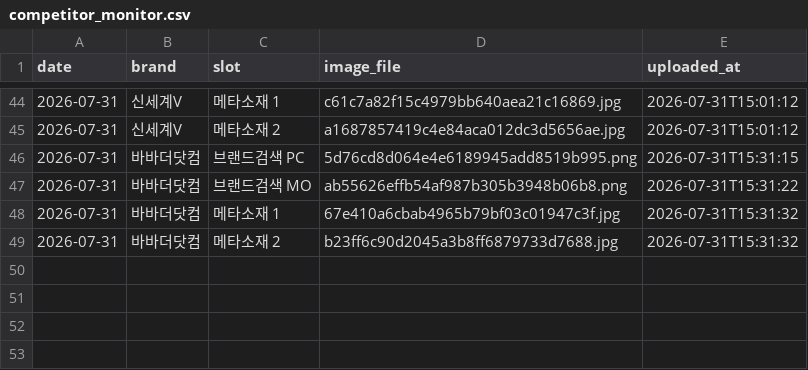
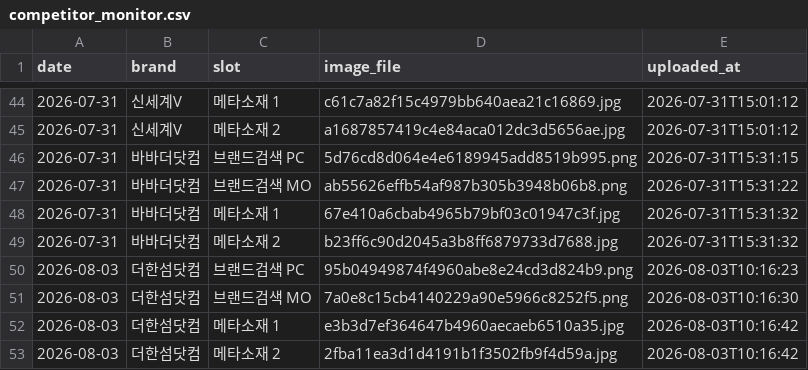
Before and after one commit to performanceteam12-sketch/babathe-trend-dashboard, a CSV file: data/competitor_monitor/competitor_monitor.csv, drawn as a sheet; only a part is shown, gaps mark what is left out.

Commit message:
더한섬닷컴 새로고침 - 최신 메타 소재 반영: 2026-08-03

```diff
--- a/data/competitor_monitor/competitor_monitor.csv
+++ b/data/competitor_monitor/competitor_monitor.csv
@@ -49 +49,5 @@
 2026-07-31,바바더닷컴,메타소재 2,b23ff6c90d2045a3b8ff6879733d7688.jpg,2026-07-31T15:31:32
+2026-08-03,더한섬닷컴,브랜드검색 PC,95b04949874f4960abe8e24cd3d824b9.png,2026-08-03T10:16:23
+2026-08-03,더한섬닷컴,브랜드검색 MO,7a0e8c15cb4140229a90e5966c8252f5.png,2026-08-03T10:16:30
+2026-08-03,더한섬닷컴,메타소재 1,e3b3d7ef364647b4960aecaeb6510a35.jpg,2026-08-03T10:16:42
+2026-08-03,더한섬닷컴,메타소재 2,2fba11ea3d1d4191b1f3502fb9f4d59a.jpg,2026-08-03T10:16:42
```
Also changed, not shown: data/competitor_monitor/keywords.csv, 4 other files.
